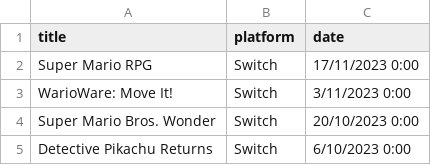
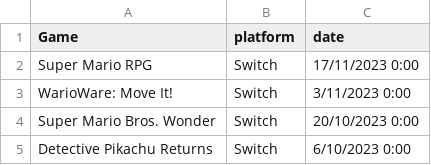
Before and after one commit to Stefanniehaha/A4, a CSV file: Switch.csv, drawn as a sheet; only a part is shown.

Commit message:
Update Switch.csv

```diff
--- a/Switch.csv
+++ b/Switch.csv
@@ -1,2 +1,2 @@
-title,platform,date
+Game,platform,date
 Super Mario RPG,Switch,17/11/2023 0:00
```
